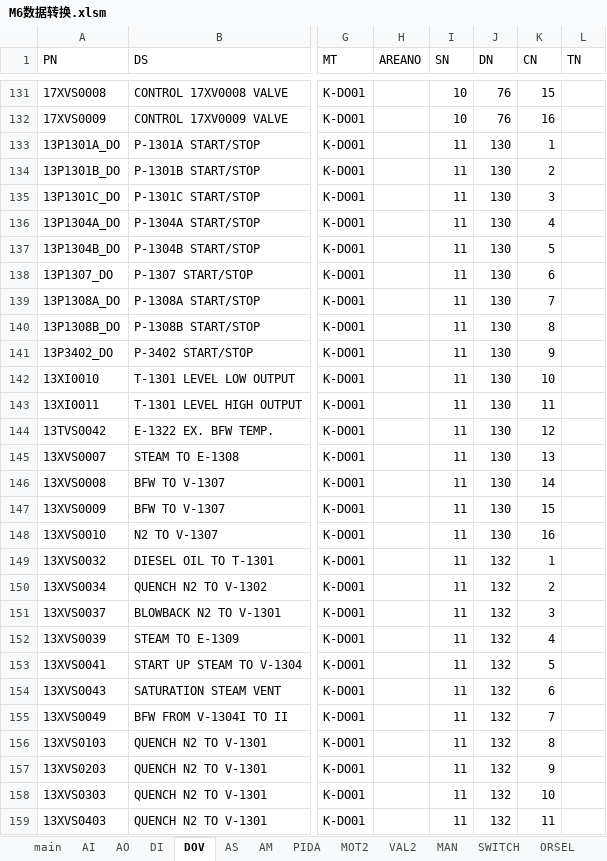
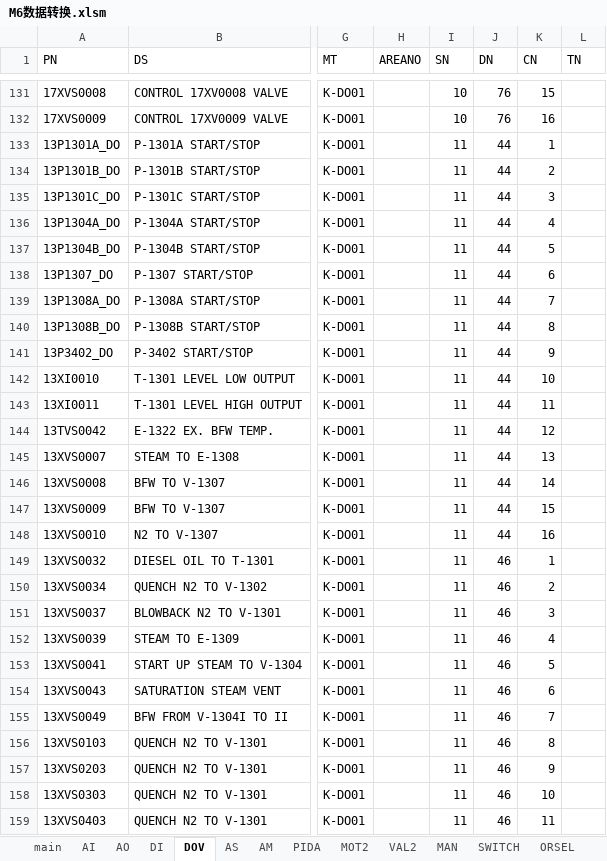
Before and after one commit to mummily/Hollysys, an Excel workbook: 4. Honeywell/1. 资料/M6数据转换/M6数据转换.xlsm, sheet DOV, drawn as a sheet; only a part is shown, gaps mark what is left out; values as stored, in another font and other column widths than the file's, no borders; the diff covers the shown part only; the diff names each change by its address in the sheet, - before the commit and + after, or states it on an @@ line.

```diff
--- a/4. Honeywell/1. 资料/M6数据转换/M6数据转换.xlsm (sheet DOV)
+++ b/4. Honeywell/1. 资料/M6数据转换/M6数据转换.xlsm (sheet DOV)
-J133:J148 (DN): 130
+J133:J148 (DN): 44
-J149:J159 (DN): 132
+J149:J159 (DN): 46
```
Also changed, not shown: 352 edited cells elsewhere in this sheet, sheet DM, sheet AS, sheet AM, sheet DI, sheet AI, sheet AO, 4 more sheets, other sheet tabs, 4. Honeywell/1. 资料/M6数据转换/源文件/通用版组态数据库.xlsx, 3 other files.
